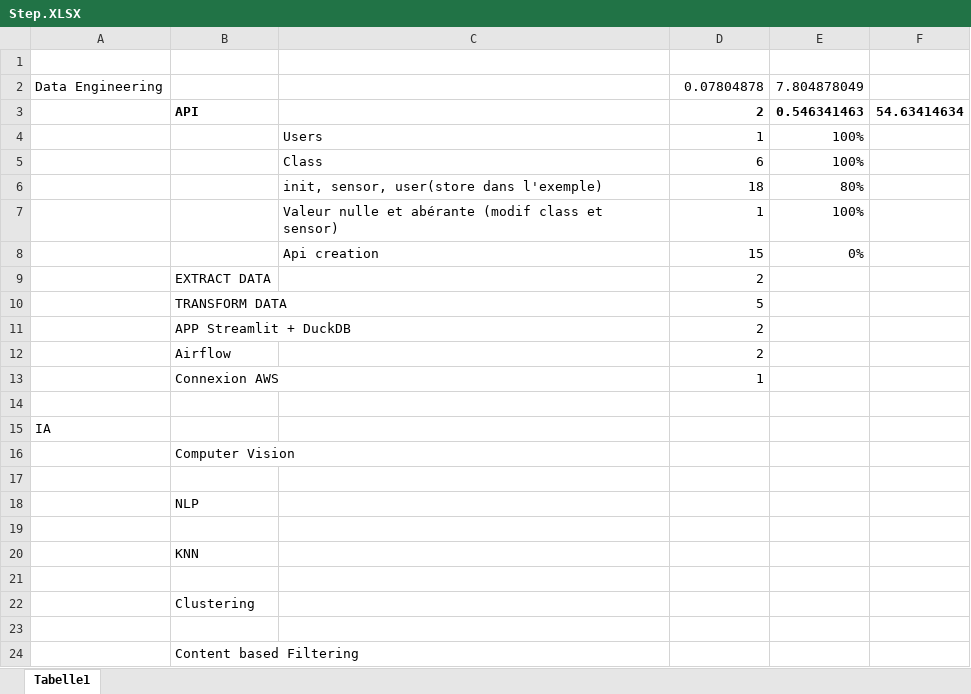
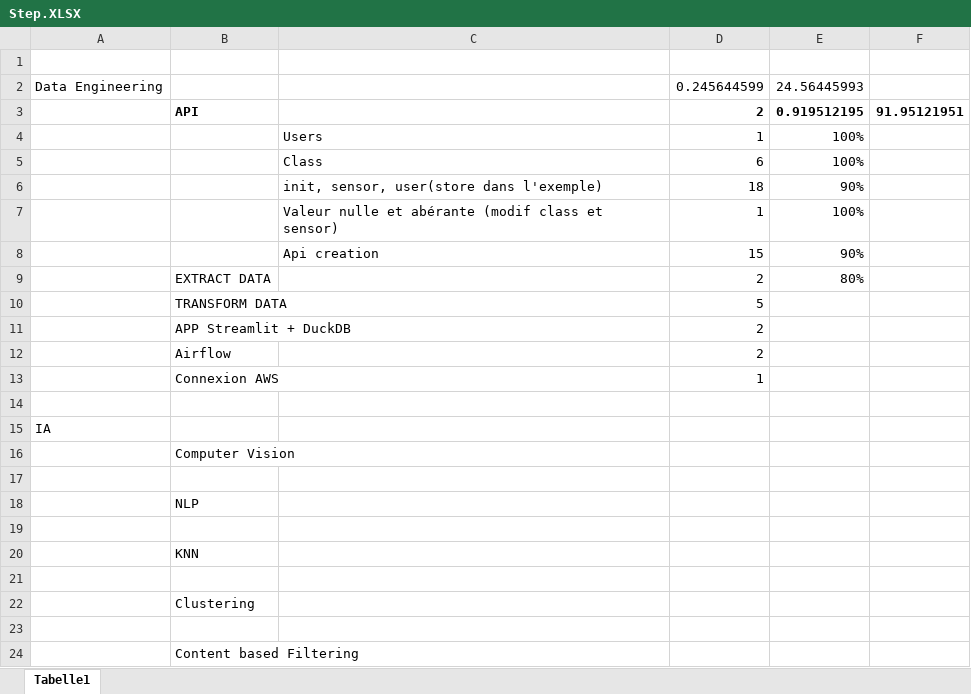
Before and after one commit to YGueguen16u/food-tracking-DE-ML-project, an Excel workbook: Step.XLSX, sheet Tabelle1, drawn as a sheet; values as stored, in another font and other column widths than the file's, no borders; the diff names each change by its address in the sheet, - before the commit and + after, or states it on an @@ line.

Commit message:
extract data add to back up data from api

```diff
--- a/Step.XLSX (sheet Tabelle1)
+++ b/Step.XLSX (sheet Tabelle1)
-D2: 0.07804878
+D2: 0.245644599
-E2: 7.804878049
+E2: 24.56445993
-E3: 0.546341463
+E3: 0.919512195
-F3: 54.63414634
+F3: 91.95121951
-E6: 80%
+E6: 90%
-E8: 0%
+E8: 90%
-E9: (empty)
+E9: 80%
```
Also changed, not shown: 44 other files.
